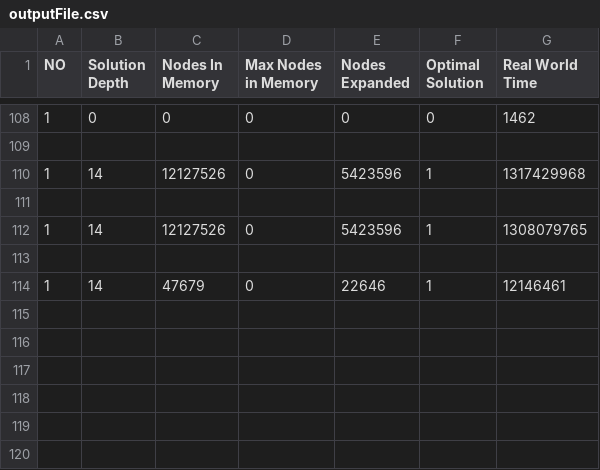
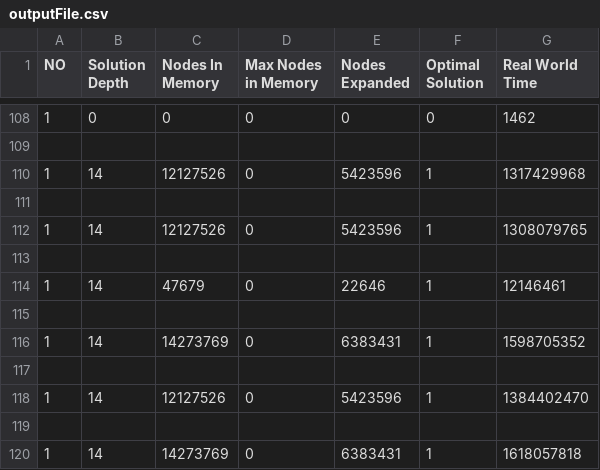
Before and after one commit to harikulendran/SearchMethodTesting, a CSV file: Algorithms/DATA/outputFile.csv, drawn as a sheet; only a part is shown, gaps mark what is left out; the diff names each change by its address in the sheet, - before the commit and + after, or states it on an @@ line.

```diff
--- a/Algorithms/DATA/outputFile.csv
+++ b/Algorithms/DATA/outputFile.csv
+row 115: (empty)
+row 116: 1 | 14 | 14273769 | 0 | 6383431 | 1 | 1598705352
+row 117: (empty)
+row 118: 1 | 14 | 12127526 | 0 | 5423596 | 1 | 1384402470
+row 119: (empty)
+row 120: 1 | 14 | 14273769 | 0 | 6383431 | 1 | 1618057818
```
Also changed, not shown: 6 other files.
